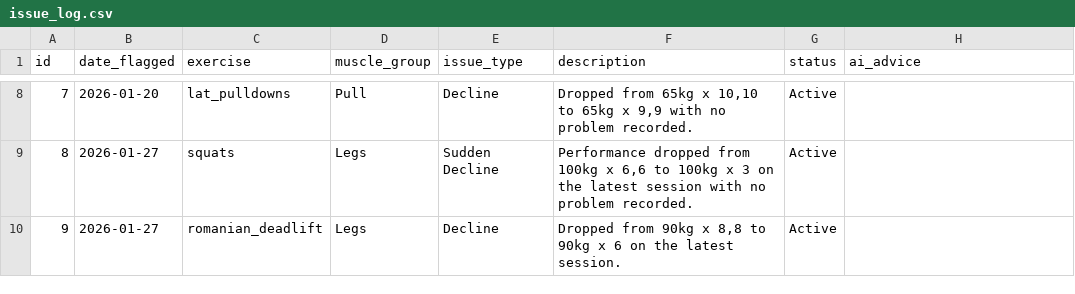
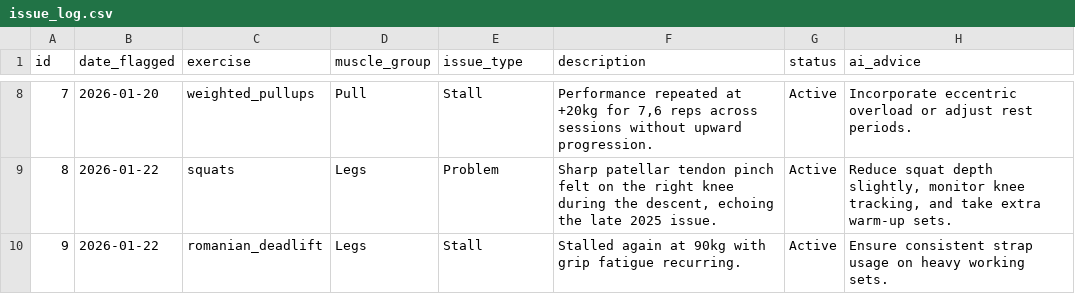
Before and after one commit to Arunesh-KS/ai-workout-data-analysis, a CSV file: issue_log.csv, drawn as a sheet; only a part is shown, gaps mark what is left out; the diff covers the shown part only.

```diff
--- a/issue_log.csv
+++ b/issue_log.csv
@@ -8,3 +8,3 @@ id,date_flagged,exercise,muscle_group,issue_type,description,status,ai_advice
-7,2026-01-20,lat_pulldowns,Pull,Decline,"Dropped from 65kg x 10,10 to 65kg x 9,9 with no problem recorded.",Active,
-8,2026-01-27,squats,Legs,Sudden Decline,"Performance dropped from 100kg x 6,6 to 100kg x 3 on the latest session with no problem recorded.",Active,
-9,2026-01-27,romanian_deadlift,Legs,Decline,"Dropped from 90kg x 8,8 to 90kg x 6 on the latest session.",Active,
+7,2026-01-20,weighted_pullups,Pull,Stall,"Performance repeated at +20kg for 7,6 reps across sessions without upward progression.",Active,"Incorporate eccentric overload or adjust rest periods."
+8,2026-01-22,squats,Legs,Problem,"Sharp patellar tendon pinch felt on the right knee during the descent, echoing the late 2025 issue.",Active,"Reduce squat depth slightly, monitor knee tracking, and take extra warm-up sets."
+9,2026-01-22,romanian_deadlift,Legs,Stall,"Stalled again at 90kg with grip fatigue recurring.",Active,"Ensure consistent strap usage on heavy working sets."
```
Also changed, not shown: 35 edited cells elsewhere in this file, 2 other files.
